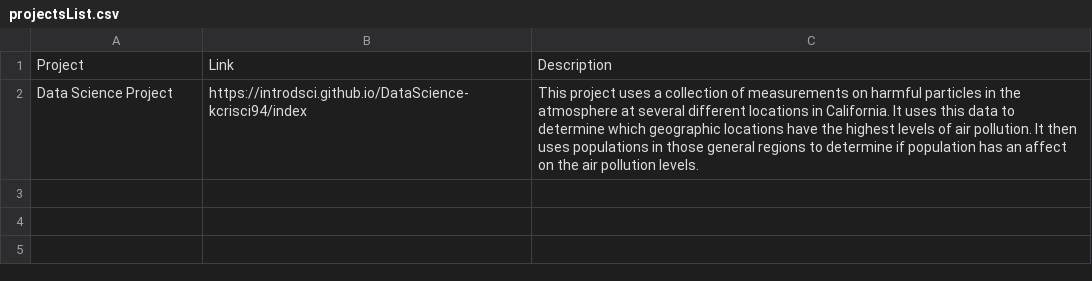
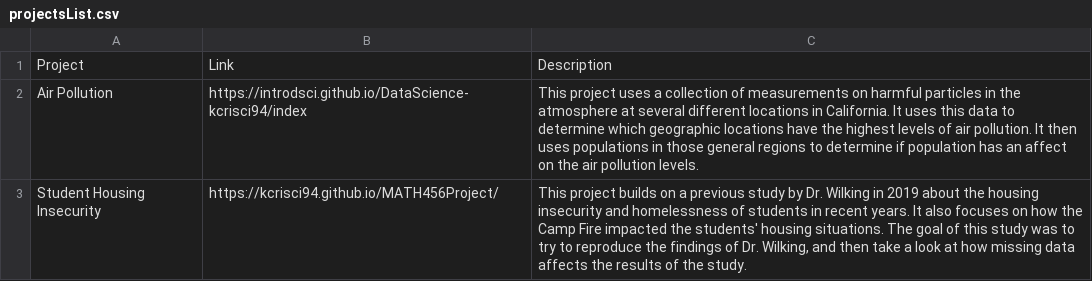
Before and after one commit to kcrisci94/My_Portfolio, a CSV file: projectsList.csv, drawn as a sheet.

Commit message:
updated project list

```diff
--- a/projectsList.csv
+++ b/projectsList.csv
@@ -1,2 +1,3 @@
 Project	Link	Description
-Data Science Project	https://introdsci.github.io/DataScience-kcrisci94/index	This project uses a collection of measurements on harmful particles in the atmosphere at several different locations in California. It uses this data to determine which geographic locations have the highest levels of air pollution. It then uses populations in those general regions to determine if population has an affect on the air pollution levels.
+Air Pollution	https://introdsci.github.io/DataScience-kcrisci94/index	This project uses a collection of measurements on harmful particles in the atmosphere at several different locations in California. It uses this data to determine which geographic locations have the highest levels of air pollution. It then uses populations in those general regions to determine if population has an affect on the air pollution levels.
+Student Housing Insecurity	https://kcrisci94.github.io/MATH456Project/	This project builds on a previous study by Dr. Wilking in 2019 about the housing insecurity and homelessness of students in recent years. It also focuses on how the Camp Fire impacted the students' housing situations. The goal of this study was to try to reproduce the findings of Dr. Wilking, and then take a look at how missing data affects the results of the study.
```
Also changed, not shown: 4 other files.
